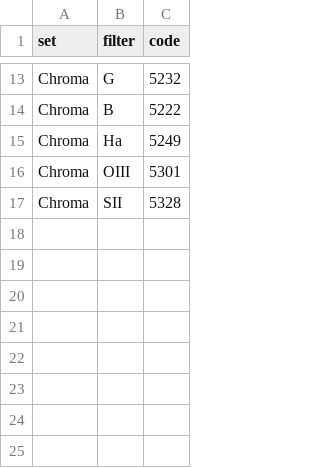
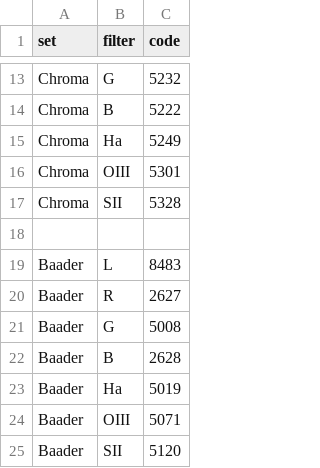
Before and after one commit to phtnnz/AstroBinUploader-phtnnz, a CSV file: filters-sets.csv, drawn as a sheet; only a part is shown, gaps mark what is left out.

Commit message:
Added "Baader" filter set

```diff
--- a/filters-sets.csv
+++ b/filters-sets.csv
@@ -17 +17,9 @@ Chroma,OIII,5301
 Chroma,SII,5328
+
+Baader,L,8483
+Baader,R,2627
+Baader,G,5008
+Baader,B,2628
+Baader,Ha,5019
+Baader,OIII,5071
+Baader,SII,5120
```
